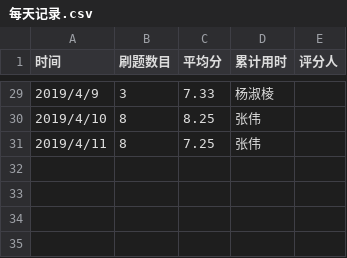
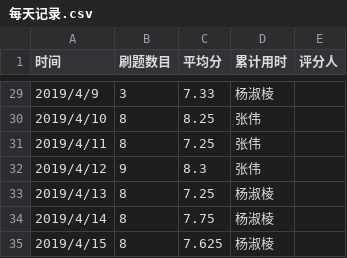
Before and after one commit to Yangeryu/C_language_practice, a CSV file: daily/每天记录.csv, drawn as a sheet; only a part is shown, gaps mark what is left out; the diff names each change by its address in the sheet, - before the commit and + after, or states it on an @@ line.

Commit message:
每日记录

```diff
--- a/daily/每天记录.csv
+++ b/daily/每天记录.csv
+row 32: 2019/4/12 | 9 | 8.3 | 张伟
+row 33: 2019/4/13 | 8 | 7.25 | 杨淑棱
+row 34: 2019/4/14 | 8 | 7.75 | 杨淑棱
+row 35: 2019/4/15 | 8 | 7.625 | 杨淑棱
```
